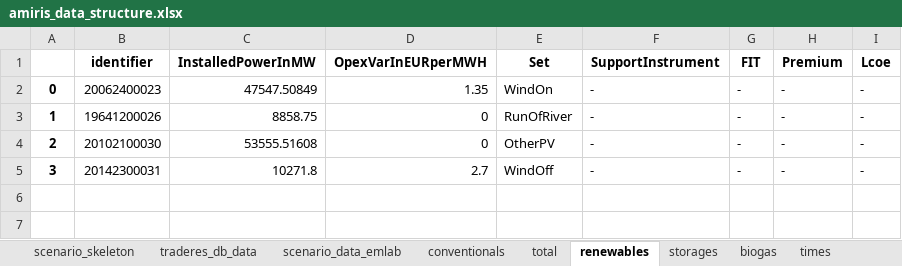
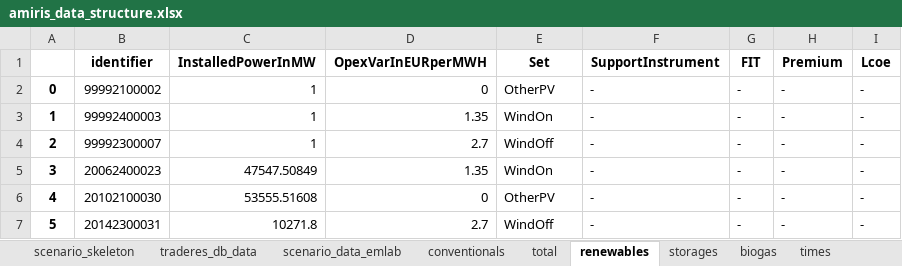
Before and after one commit to TradeRES/toolbox-amiris-emlab, an Excel workbook: amiris_workflow/amiris_data_structure.xlsx, sheet renewables, drawn as a sheet; values as stored, in another font and other column widths than the file's, no borders; the diff names each change by its address in the sheet, - before the commit and + after, or states it on an @@ line.

```diff
--- a/amiris_workflow/amiris_data_structure.xlsx (sheet renewables)
+++ b/amiris_workflow/amiris_data_structure.xlsx (sheet renewables)
-B2 (identifier): 20062400023
+B2 (identifier): 99992100002
-C2 (InstalledPowerInMW): 47547.50849
+C2 (InstalledPowerInMW): 1
-D2 (OpexVarInEURperMWH): 1.35
+D2 (OpexVarInEURperMWH): 0
-E2 (Set): WindOn
+E2 (Set): OtherPV
-B3 (identifier): 19641200026
+B3 (identifier): 99992400003
-C3 (InstalledPowerInMW): 8858.75
+C3 (InstalledPowerInMW): 1
-D3 (OpexVarInEURperMWH): 0
+D3 (OpexVarInEURperMWH): 1.35
-E3 (Set): RunOfRiver
+E3 (Set): WindOn
-B4 (identifier): 20102100030
+B4 (identifier): 99992300007
-C4 (InstalledPowerInMW): 53555.51608
+C4 (InstalledPowerInMW): 1
-D4 (OpexVarInEURperMWH): 0
+D4 (OpexVarInEURperMWH): 2.7
-E4 (Set): OtherPV
+E4 (Set): WindOff
-B5 (identifier): 20142300031
+B5 (identifier): 20062400023
-C5 (InstalledPowerInMW): 10271.8
+C5 (InstalledPowerInMW): 47547.50849
-D5 (OpexVarInEURperMWH): 2.7
+D5 (OpexVarInEURperMWH): 1.35
-E5 (Set): WindOff
+E5 (Set): WindOn
+row 6: 4 | 20102100030 | 53555.51608 | 0 | OtherPV | - | - | - | -
+row 7: 5 | 20142300031 | 10271.8 | 2.7 | WindOff | - | - | - | -
```
Also changed, not shown: sheet conventionals, sheet biogas, sheet storages, sheet scenario_data_emlab, sheet times, 12 other files.
